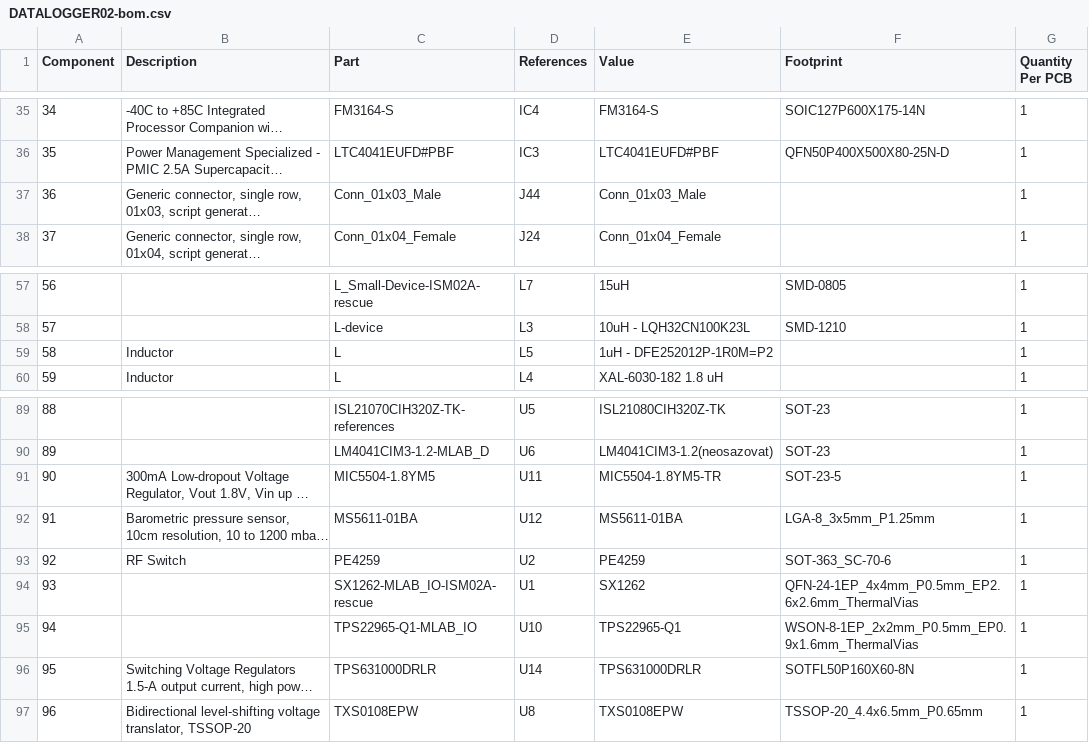
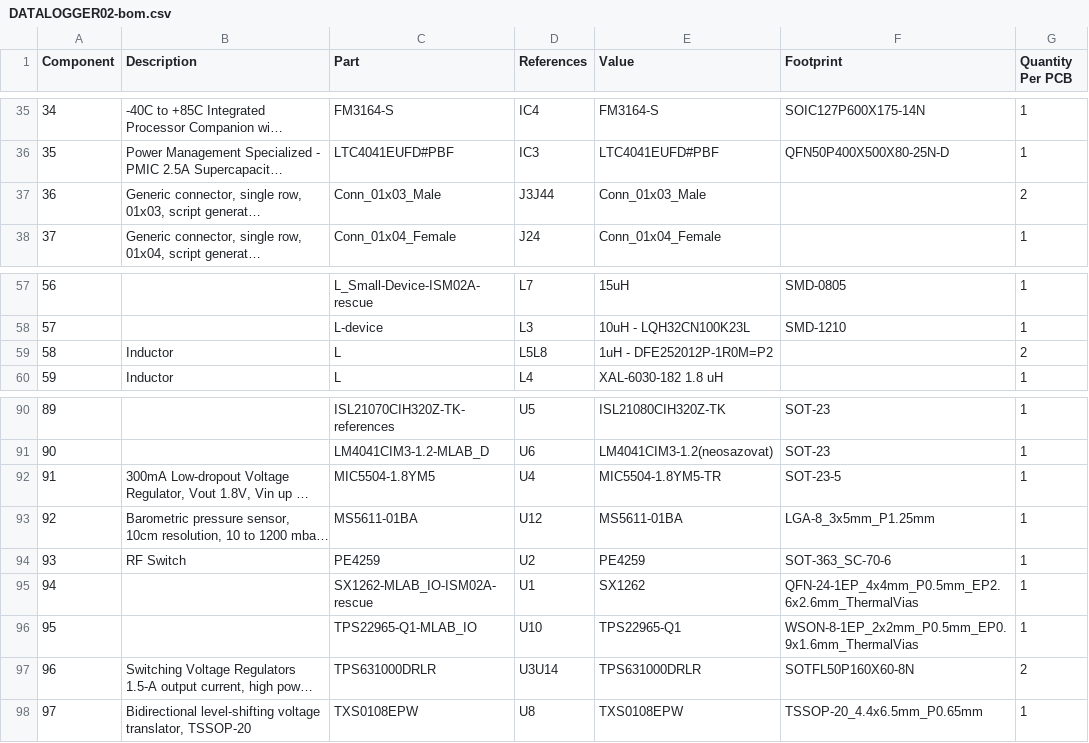
Before and after one commit to mlab-modules/DATALOGGER02A, a CSV file: hw/cam_profi/assembly/DATALOGGER02-bom.csv, drawn as a sheet; only a part is shown, gaps mark what is left out; long unchanged cells end in …; addresses are those after the commit; the diff covers the shown part only; the diff names each change by its address in the sheet, - before the commit and + after, or states it on an @@ line.

```diff
--- a/hw/cam_profi/assembly/DATALOGGER02-bom.csv
+++ b/hw/cam_profi/assembly/DATALOGGER02-bom.csv
-D37 (References): J44
+D37 (References): J3J44
-G37 (Quantity Per PCB): 1
+G37 (Quantity Per PCB): 2
-D59 (References): L5
+D59 (References): L5L8
-G59 (Quantity Per PCB): 1
+G59 (Quantity Per PCB): 2
@@ column A (Component) renumbered from row 82 down @@
-D92 (References): U11
+D92 (References): U4
-D97 (References): U14
+D97 (References): U3U14
-G97 (Quantity Per PCB): 1
+G97 (Quantity Per PCB): 2
```
Also changed, not shown: 1 added row and 17 edited cells elsewhere in this file, hw/cam_profi/assembly/DATALOGGER02-bom_nogroup.csv, 18 other files.
